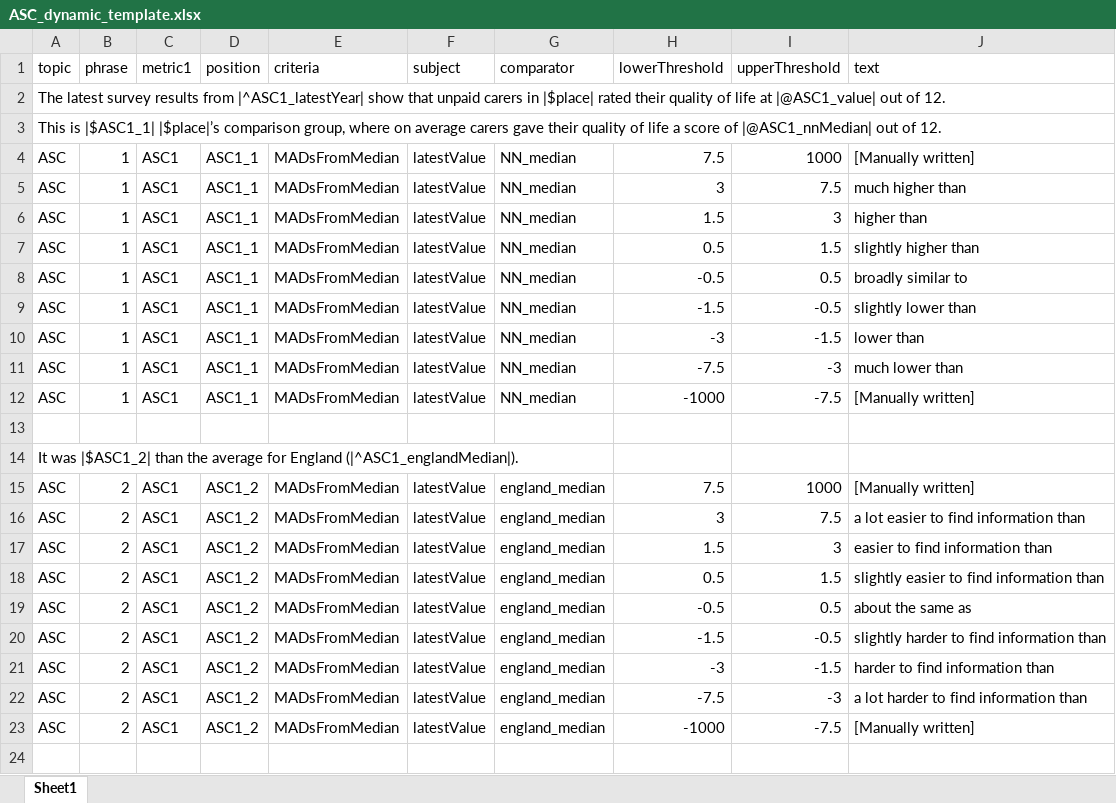
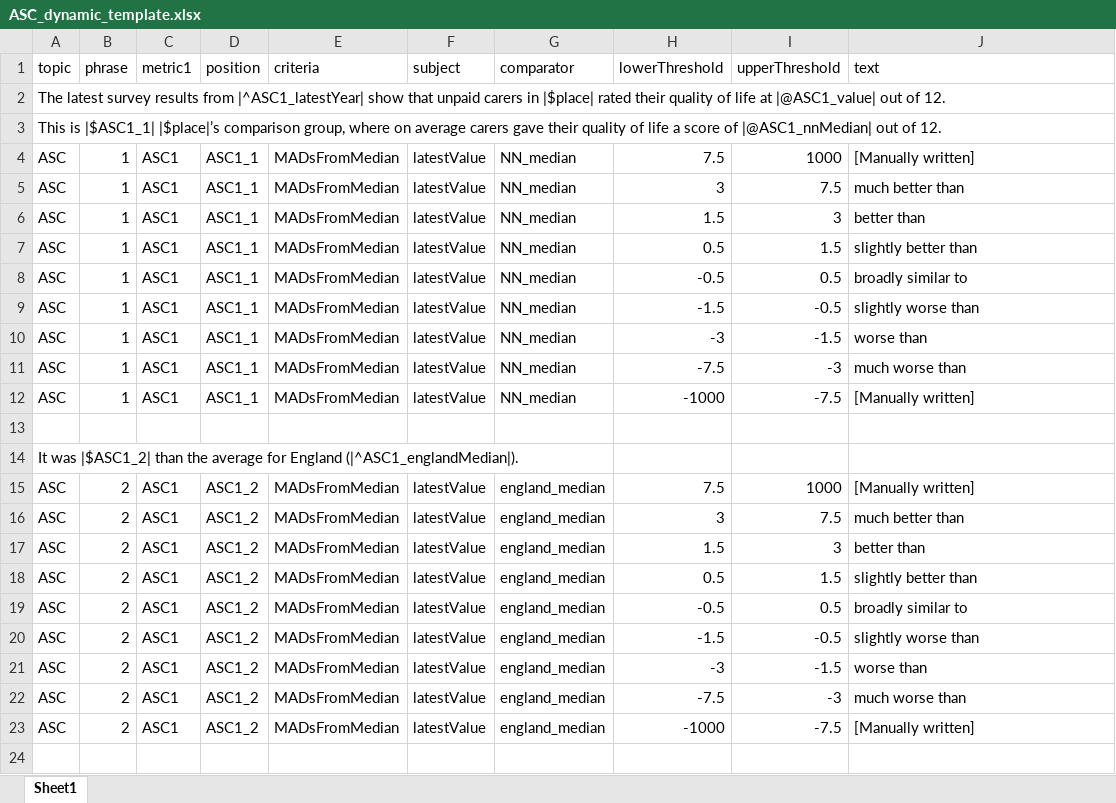
Before and after one commit to communitiesuk/oflog-automated-text, an Excel workbook: src/lib/ASC_dynamic_template.xlsx, sheet Sheet1, drawn as a sheet; only a part is shown; values as stored, in another font and other column widths than the file's, no borders; the diff names each change by its address in the sheet, - before the commit and + after, or states it on an @@ line.

Commit message:
further changes

```diff
--- a/src/lib/ASC_dynamic_template.xlsx (sheet Sheet1)
+++ b/src/lib/ASC_dynamic_template.xlsx (sheet Sheet1)
-J5 (text): much higher than
+J5 (text): much better than
-J6 (text): higher than
+J6 (text): better than
-J7 (text): slightly higher than
+J7 (text): slightly better than
-J9 (text): slightly lower than
+J9 (text): slightly worse than
-J10 (text): lower than
+J10 (text): worse than
-J11 (text): much lower than
+J11 (text): much worse than
-J16 (text): a lot easier to find information than
+J16 (text): much better than
-J17 (text): easier to find information than
+J17 (text): better than
-J18 (text): slightly easier to find information than
+J18 (text): slightly better than
-J19 (text): about the same as
+J19 (text): broadly similar to
-J20 (text): slightly harder to find information than
+J20 (text): slightly worse than
-J21 (text): harder to find information than
+J21 (text): worse than
-J22 (text): a lot harder to find information than
+J22 (text): much worse than
```
